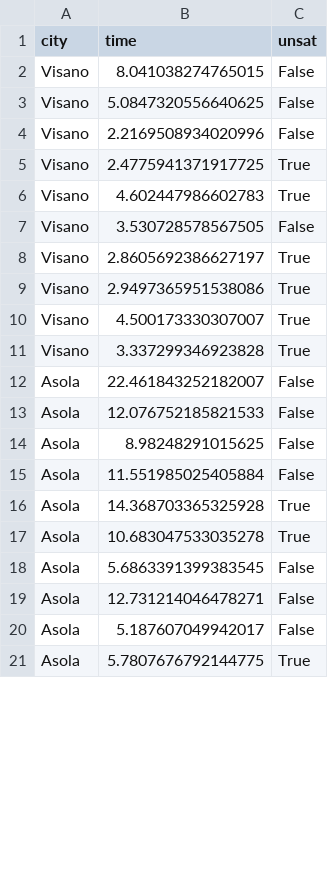
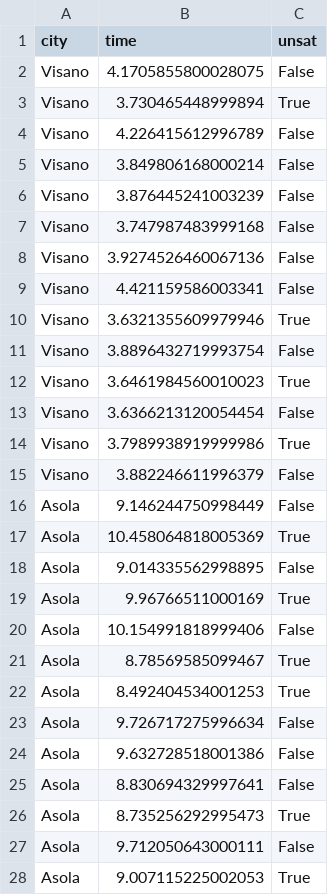
Before and after one commit to jokerale/pizzaguy, a CSV file: code/res.csv, drawn as a sheet; only a part is shown; the diff covers the shown part only.

```diff
--- a/code/res.csv
+++ b/code/res.csv
@@ -1,21 +1,28 @@
 city,time,unsat
-Visano,8.041038274765015,False
-Visano,5.0847320556640625,False
-Visano,2.2169508934020996,False
-Visano,2.4775941371917725,True
-Visano,4.602447986602783,True
-Visano,3.530728578567505,False
-Visano,2.8605692386627197,True
-Visano,2.9497365951538086,True
-Visano,4.500173330307007,True
-Visano,3.337299346923828,True
-Asola,22.461843252182007,False
-Asola,12.076752185821533,False
-Asola,8.98248291015625,False
-Asola,11.551985025405884,False
-Asola,14.368703365325928,True
-Asola,10.683047533035278,True
-Asola,5.6863391399383545,False
-Asola,12.731214046478271,False
-Asola,5.187607049942017,False
-Asola,5.7807676792144775,True
+Visano,4.1705855800028075,False
+Visano,3.730465448999894,True
+Visano,4.226415612996789,False
+Visano,3.849806168000214,False
+Visano,3.876445241003239,False
+Visano,3.747987483999168,False
+Visano,3.9274526460067136,False
+Visano,4.421159586003341,False
+Visano,3.6321355609979946,True
+Visano,3.8896432719993754,False
+Visano,3.6461984560010023,True
+Visano,3.6366213120054454,False
+Visano,3.7989938919999986,True
+Visano,3.882246611996379,False
+Asola,9.146244750998449,False
+Asola,10.458064818005369,True
+Asola,9.014335562998895,False
+Asola,9.96766511000169,True
+Asola,10.154991818999406,False
+Asola,8.78569585099467,True
+Asola,8.492404534001253,True
+Asola,9.726717275996634,False
+Asola,9.632728518001386,False
+Asola,8.830694329997641,False
+Asola,8.735256292995473,True
+Asola,9.712050643000111,False
+Asola,9.007115225002053,True
```
Also changed, not shown: 11 added rows, 2 removed rows and 28 edited cells elsewhere in this file, 14 other files.
